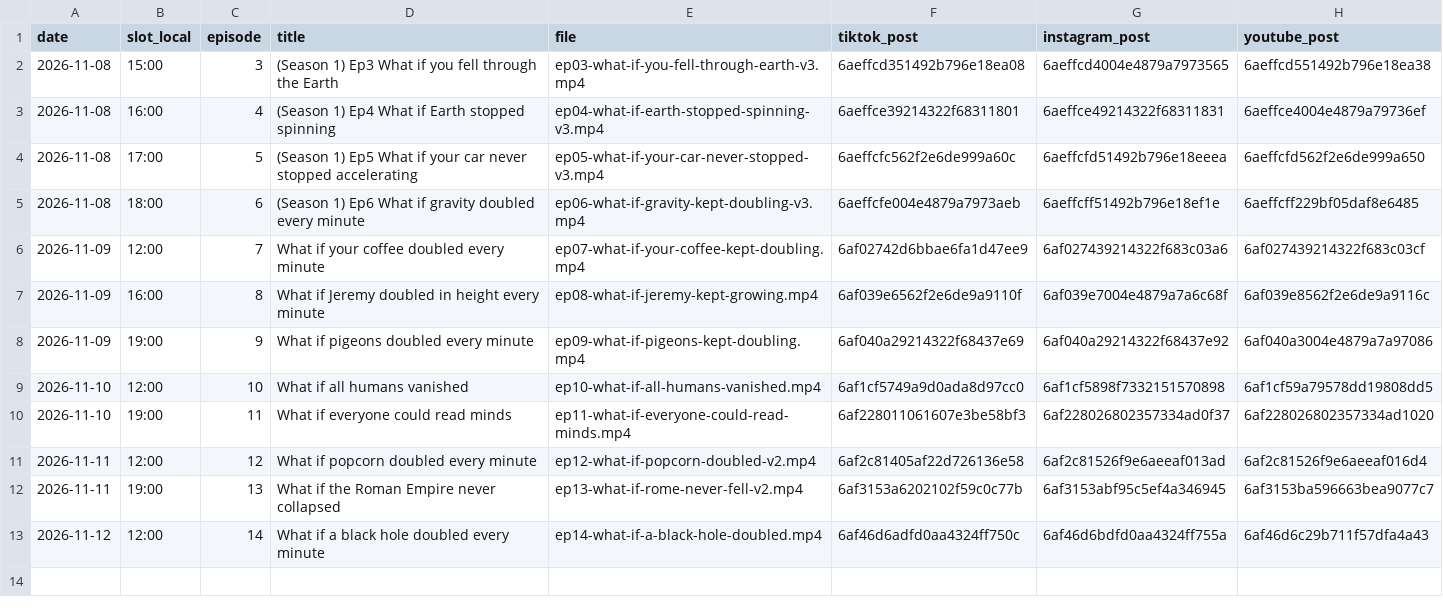
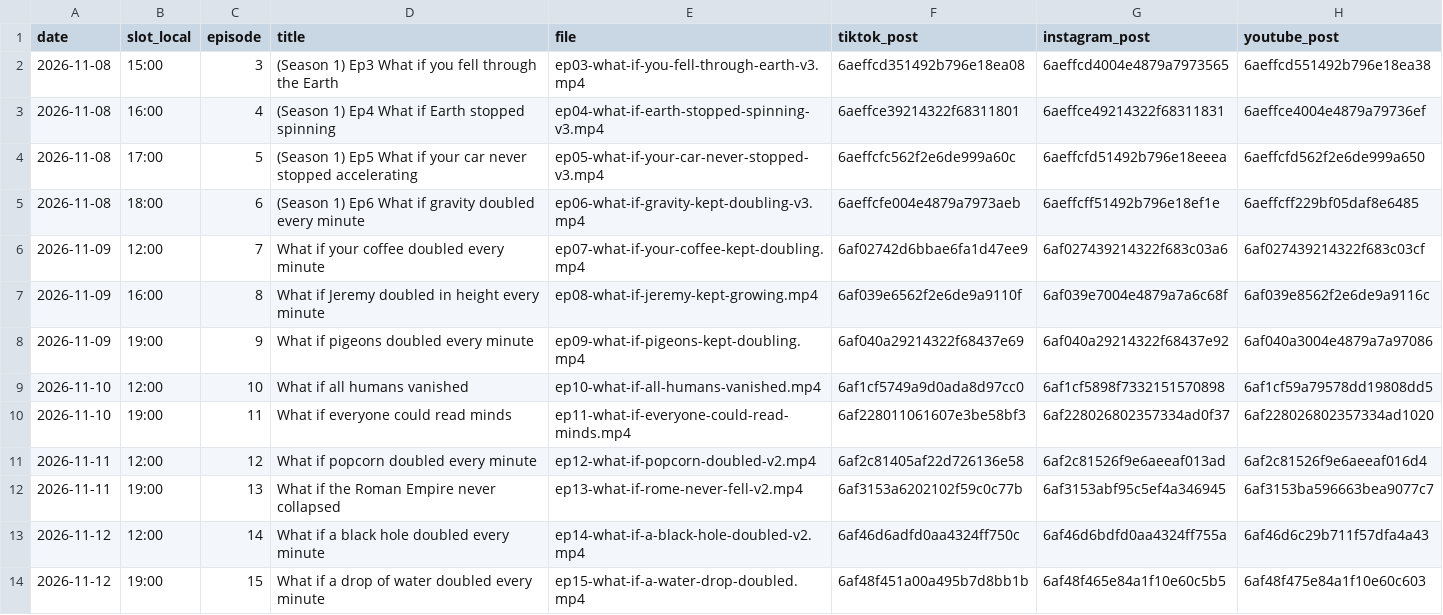
Before and after one commit to hayyankapila22-tech/whatif-studio, a CSV file: reports/posts.csv, drawn as a sheet.

```diff
--- a/reports/posts.csv
+++ b/reports/posts.csv
@@ -12,2 +12,3 @@ date,slot_local,episode,title,file,tiktok_post,instagram_post,youtube_post
 2026-11-11,19:00,13,What if the Roman Empire never collapsed,ep13-what-if-rome-never-fell-v2.mp4,6af3153a6202102f59c0c77b,6af3153abf95c5ef4a346945,6af3153ba596663bea9077c7
-2026-11-12,12:00,14,What if a black hole doubled every minute,ep14-what-if-a-black-hole-doubled.mp4,6af46d6adfd0aa4324ff750c,6af46d6bdfd0aa4324ff755a,6af46d6c29b711f57dfa4a43
+2026-11-12,12:00,14,What if a black hole doubled every minute,ep14-what-if-a-black-hole-doubled-v2.mp4,6af46d6adfd0aa4324ff750c,6af46d6bdfd0aa4324ff755a,6af46d6c29b711f57dfa4a43
+2026-11-12,19:00,15,What if a drop of water doubled every minute,ep15-what-if-a-water-drop-doubled.mp4,6af48f451a00a495b7d8bb1b,6af48f465e84a1f10e60c5b5,6af48f475e84a1f10e60c603
```
Also changed, not shown: 3 other files.
